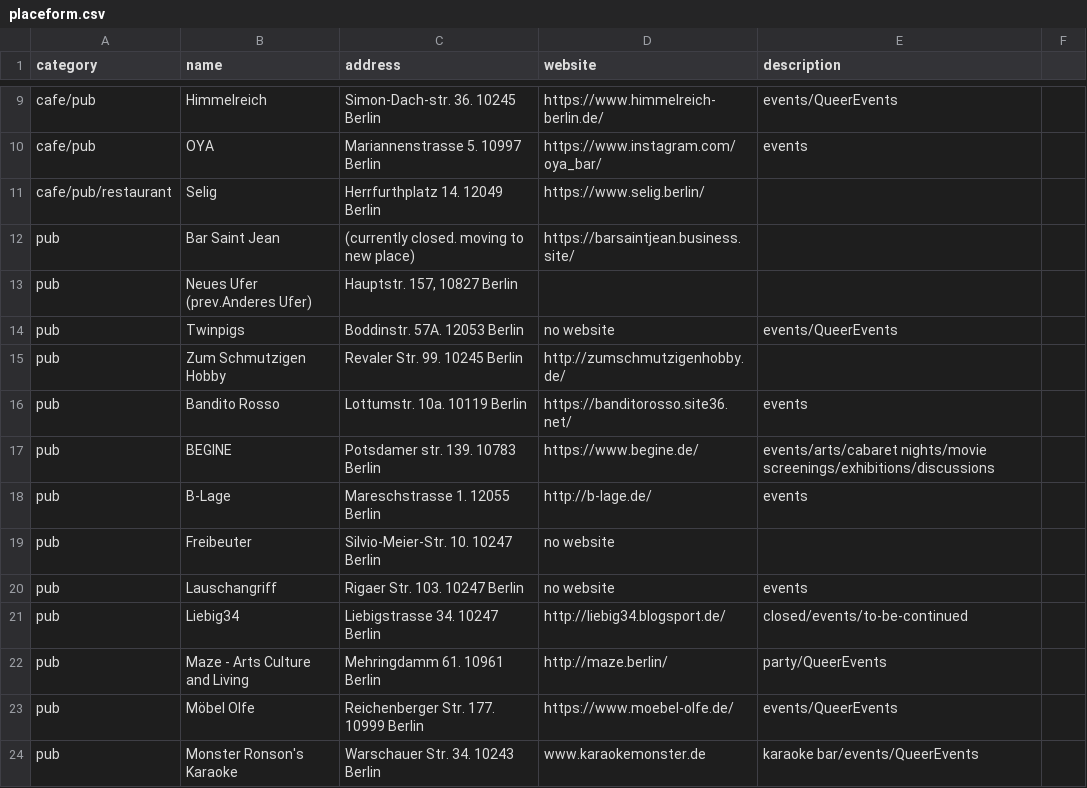
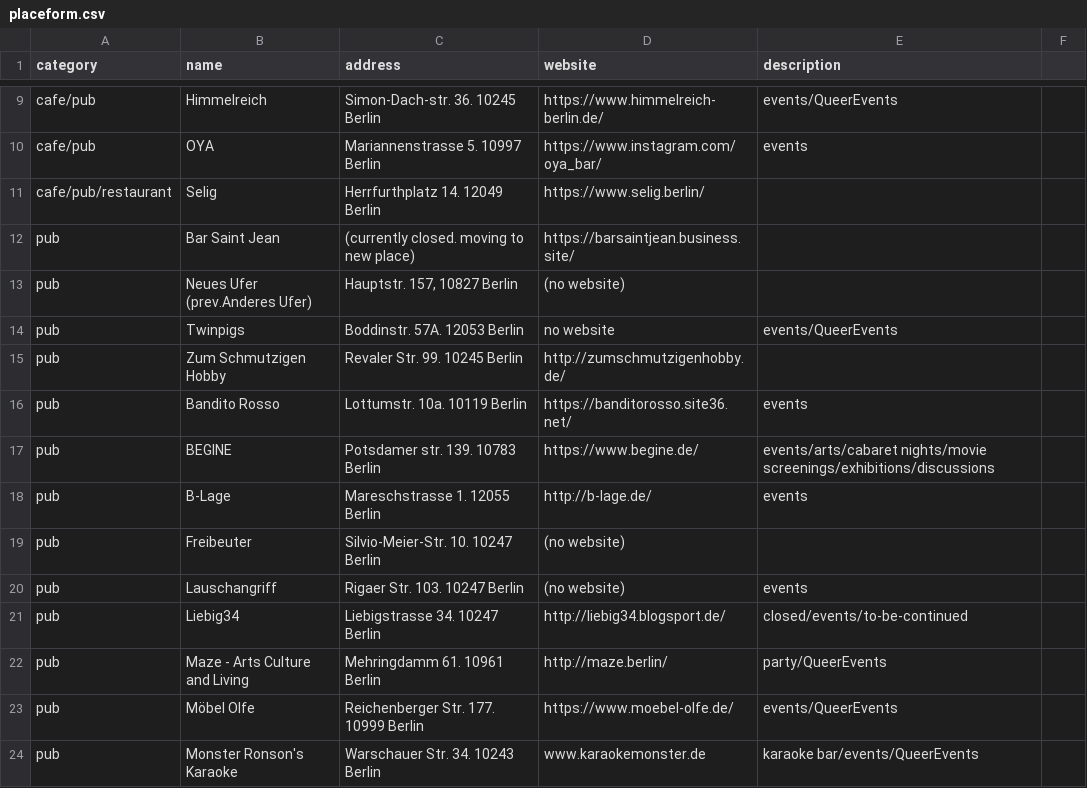
Before and after one commit to jeonghihi/commaneverends.github.io, a CSV file: table_place/data/placeform.csv, drawn as a sheet; only a part is shown, gaps mark what is left out; the diff names each change by its address in the sheet, - before the commit and + after, or states it on an @@ line.

Commit message:
Update placeform.csv

```diff
--- a/table_place/data/placeform.csv
+++ b/table_place/data/placeform.csv
-D13 (website): (empty)
+D13 (website): (no website)
-D19:D20 (website): no website
+D19:D20 (website): (no website)
```
